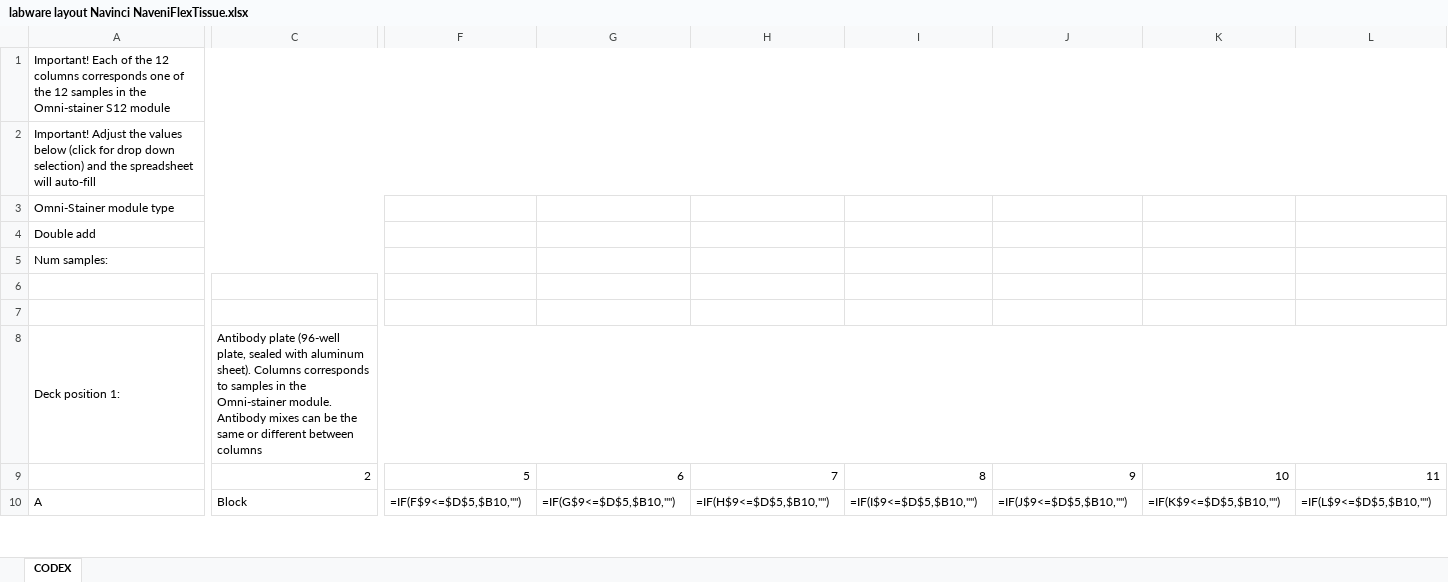
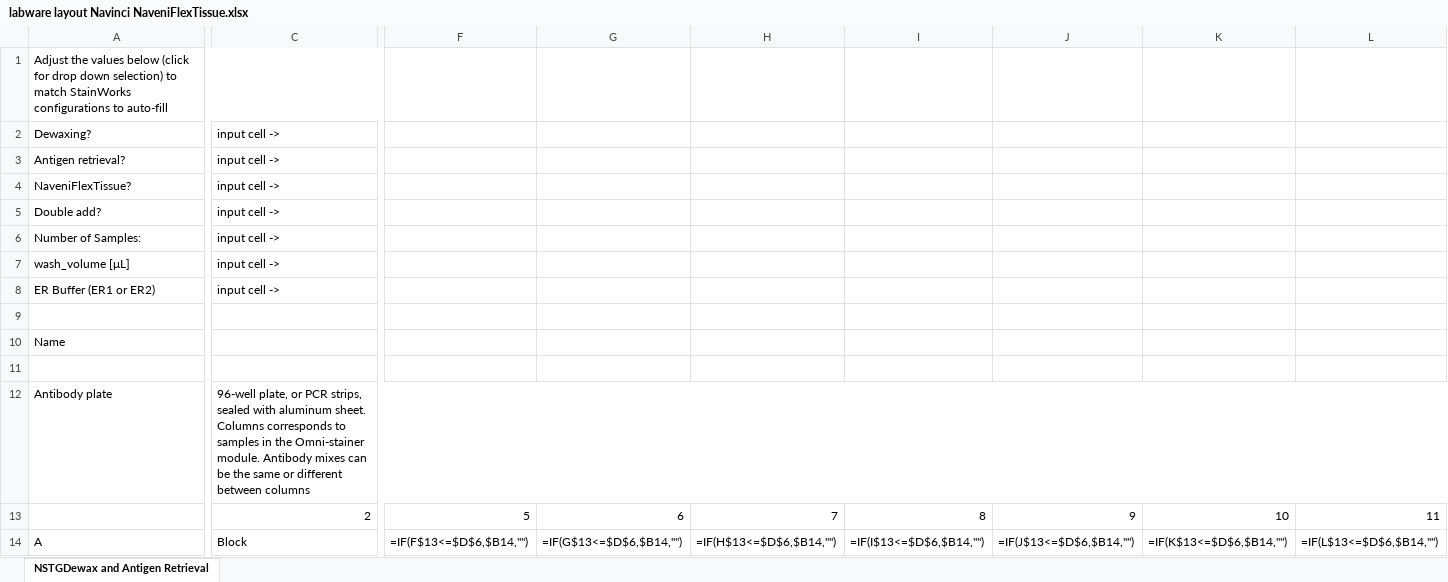
Before and after one commit to parheliabio/ot2-scripts, an Excel workbook: protocols/Navinci/labware layout Navinci NaveniFlexTissue.xlsx, sheet NSTGDewax and Antigen Retrieval, drawn as a sheet; only a part is shown, gaps mark what is left out; values as stored, in another font and other column widths than the file's, no cell formats; formulas without a stored value are shown as written; conditional formats not drawn; removed rows and columns are numbered as before the commit, all else as after; rows hold the shown columns only; the diff covers the shown part only; the diff names each change by its address in the sheet, - before the commit and + after, or states it on an @@ line.

Commit message:
Added dewax and hier to naveniflex, -> v2 added labware layout

```diff
--- a/protocols/Navinci/labware layout Navinci NaveniFlexTissue.xlsx (sheet NSTGDewax and Antigen Retrieval)
+++ b/protocols/Navinci/labware layout Navinci NaveniFlexTissue.xlsx (sheet NSTGDewax and Antigen Retrieval)
-sheet tab: CODEX
+sheet tab: NSTGDewax and Antigen Retrieval
-A1: Important! Each of the 12 columns corresponds one of the 12 samples in the Omni-stainer S12 module
+A1: Adjust the values below (click for drop down selection) to match StainWorks configurations to auto-fill
-A1:M1 merged
+A1:D1 merged
-row 2: Important! Adjust the values below (click for drop down selection) and the spreadsheet will auto-fill
-row 3: Omni-Stainer module type
+row 2: Dewaxing? | input cell ->
+row 3: Antigen retrieval? | input cell ->
+row 4: NaveniFlexTissue? | input cell ->
-A5: Double add
+A5: Double add?
-A4:C4 merged
-C5: (empty)
+C5: input cell ->
-row 5: Num samples:
+row 6: Number of Samples: | input cell ->
+row 7: wash_volume [μL] | input cell ->
+row 8: ER Buffer (ER1 or ER2) | input cell ->
+row 10: Name
-row 8: Deck position 1: | Antibody plate (96-well plate, sealed with aluminum sheet). Columns corresponds to samples in the Omni-stainer module. Antibody mixes can be the same or different between columns
+row 12: Antibody plate | 96-well plate, or PCR strips, sealed with aluminum sheet. Columns corresponds to samples in the Omni-stainer module. Antibody mixes can be the same or different between columns
-F14: =IF(F$9<=$D$5,$B10,"")
+F14: =IF(F$13<=$D$6,$B14,"")
-G14: =IF(G$9<=$D$5,$B10,"")
+G14: =IF(G$13<=$D$6,$B14,"")
-H14: =IF(H$9<=$D$5,$B10,"")
+H14: =IF(H$13<=$D$6,$B14,"")
-I14: =IF(I$9<=$D$5,$B10,"")
+I14: =IF(I$13<=$D$6,$B14,"")
-J14: =IF(J$9<=$D$5,$B10,"")
+J14: =IF(J$13<=$D$6,$B14,"")
-K14: =IF(K$9<=$D$5,$B10,"")
+K14: =IF(K$13<=$D$6,$B14,"")
-L14: =IF(L$9<=$D$5,$B10,"")
+L14: =IF(L$13<=$D$6,$B14,"")
```
Also changed, not shown: 5 added rows, 11 removed rows and 60 edited cells elsewhere in this sheet, cell formats, formulas that keep their value, 2 other files.
